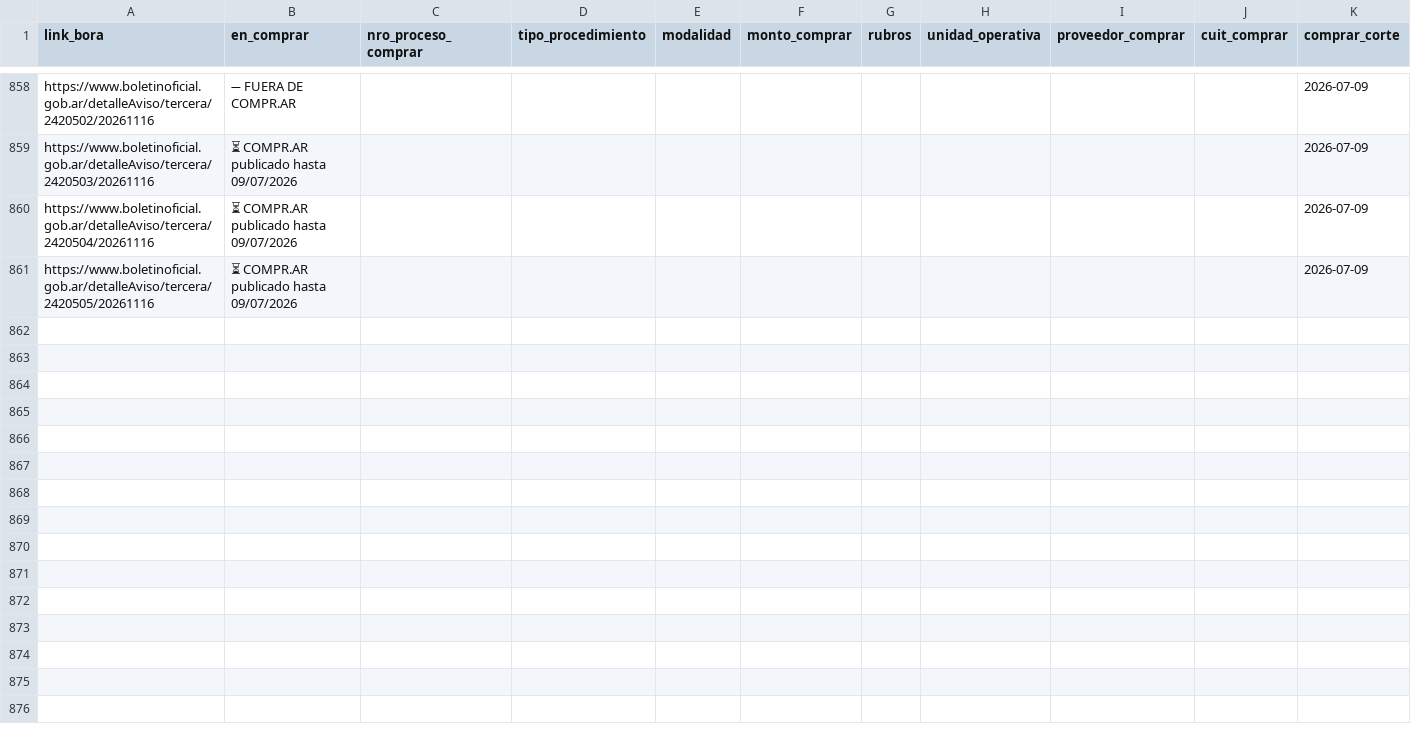
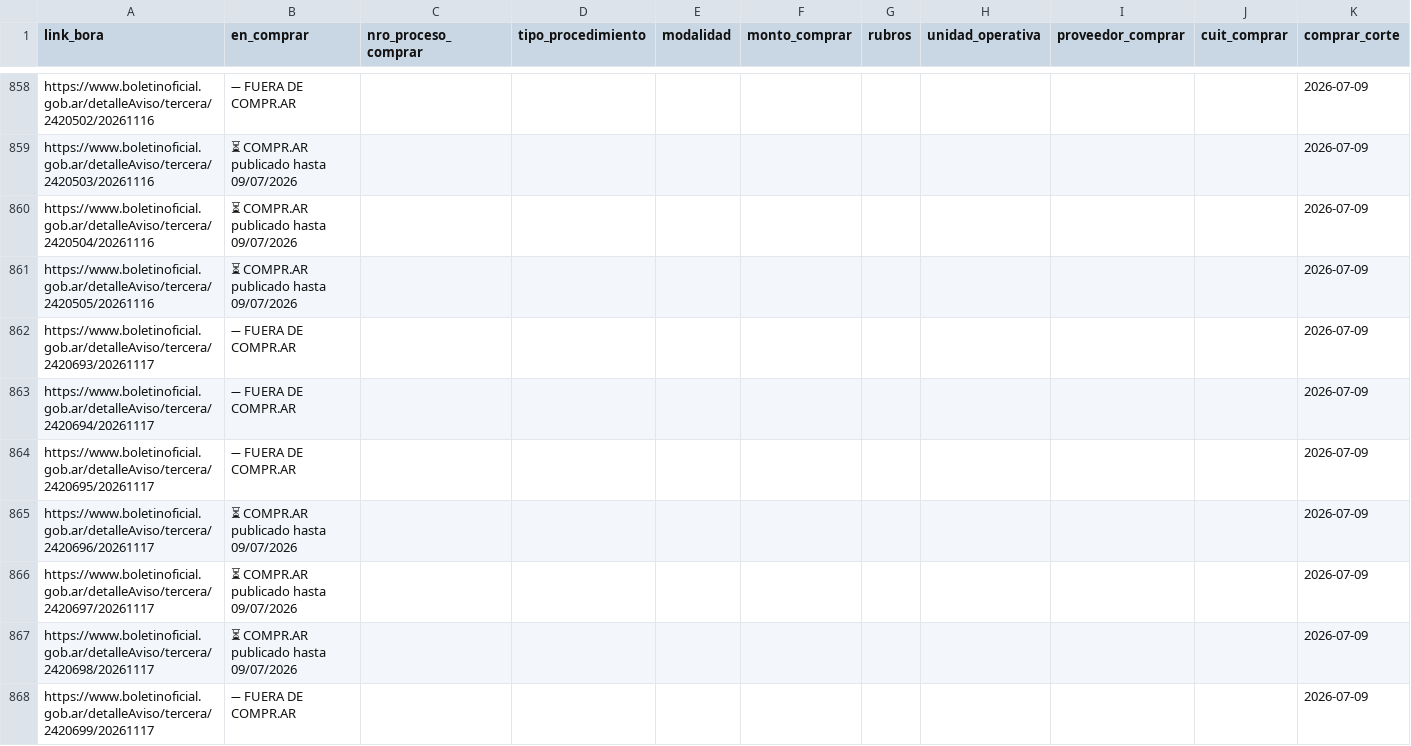
Before and after one commit to Viny2030/monitor_contratos, a CSV file: data/cruce/comprar.csv, drawn as a sheet; only a part is shown, gaps mark what is left out.

Commit message:
Monitor diario 2026-11-17 — BORA+Comprar+TGN+Concentración (desde PC en Argentina)

```diff
--- a/data/cruce/comprar.csv
+++ b/data/cruce/comprar.csv
@@ -861 +861,8 @@ https://www.boletinoficial.gob.ar/detalleAviso/tercera/2420504/20261116,⏳ COMP
 https://www.boletinoficial.gob.ar/detalleAviso/tercera/2420505/20261116,⏳ COMPR.AR publicado hasta 09/07/2026,,,,,,,,,2026-07-09
+https://www.boletinoficial.gob.ar/detalleAviso/tercera/2420693/20261117,➖ FUERA DE COMPR.AR,,,,,,,,,2026-07-09
+https://www.boletinoficial.gob.ar/detalleAviso/tercera/2420694/20261117,➖ FUERA DE COMPR.AR,,,,,,,,,2026-07-09
+https://www.boletinoficial.gob.ar/detalleAviso/tercera/2420695/20261117,➖ FUERA DE COMPR.AR,,,,,,,,,2026-07-09
+https://www.boletinoficial.gob.ar/detalleAviso/tercera/2420696/20261117,⏳ COMPR.AR publicado hasta 09/07/2026,,,,,,,,,2026-07-09
+https://www.boletinoficial.gob.ar/detalleAviso/tercera/2420697/20261117,⏳ COMPR.AR publicado hasta 09/07/2026,,,,,,,,,2026-07-09
+https://www.boletinoficial.gob.ar/detalleAviso/tercera/2420698/20261117,⏳ COMPR.AR publicado hasta 09/07/2026,,,,,,,,,2026-07-09
+https://www.boletinoficial.gob.ar/detalleAviso/tercera/2420699/20261117,➖ FUERA DE COMPR.AR,,,,,,,,,2026-07-09
```
Also changed, not shown: 3 other files.
